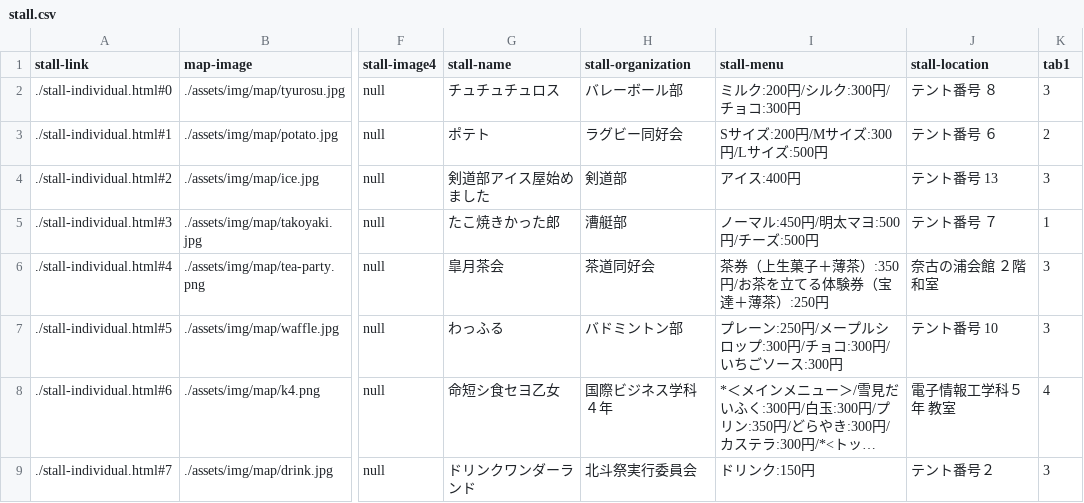
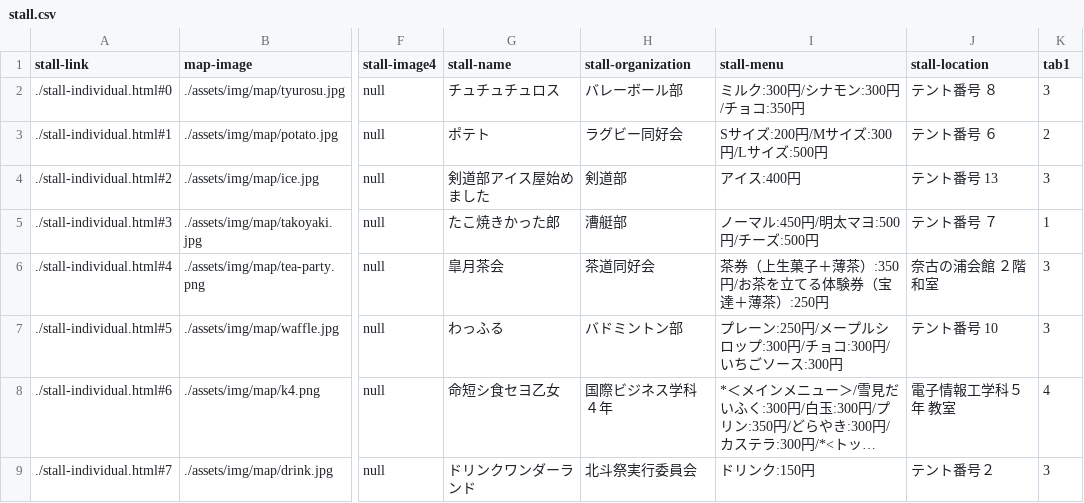
Before and after one commit to kyoutarou-com/hokutosai, a CSV file: src/assets/config/stall.csv, drawn as a sheet; only a part is shown, gaps mark what is left out; long unchanged cells end in …; the diff names each change by its address in the sheet, - before the commit and + after, or states it on an @@ line.

```diff
--- a/src/assets/config/stall.csv
+++ b/src/assets/config/stall.csv
-I2 (stall-menu): ミルク:200円/シルク:300円/チョコ:300円
+I2 (stall-menu): ミルク:300円/シナモン:300円/チョコ:350円
```
Also changed, not shown: 4 other files.
